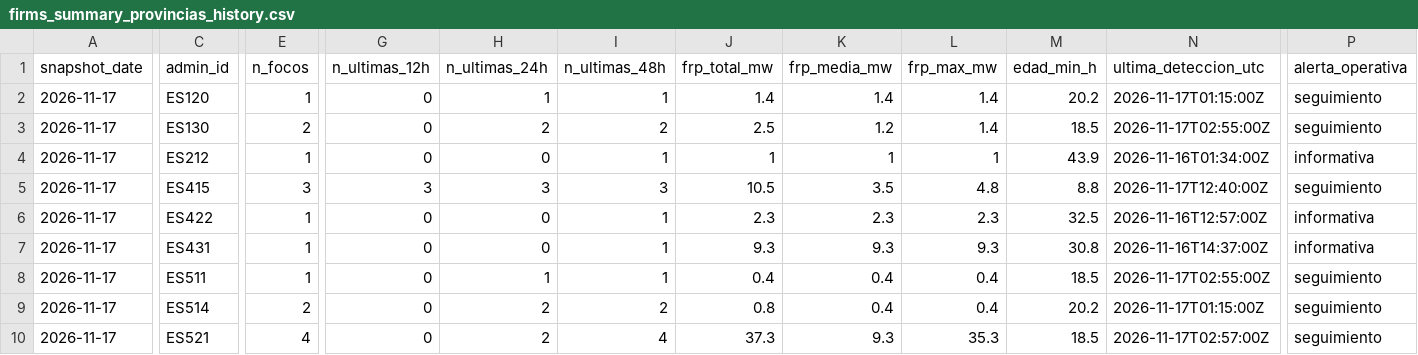
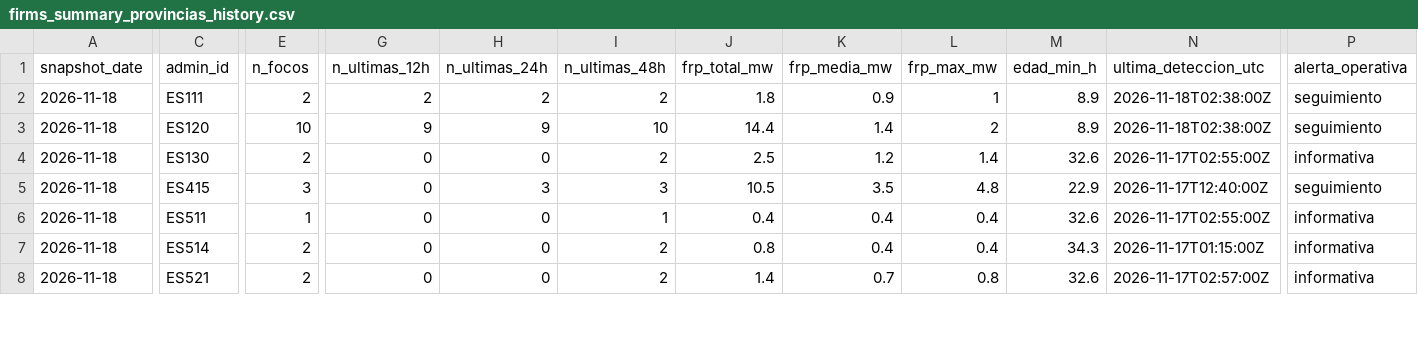
Before and after one commit to santiagomota/visor-fuego, a CSV file: assets/history/firms_summary_provincias_history.csv, drawn as a sheet; only a part is shown, gaps mark what is left out; removed rows and columns are numbered as before the commit, all else as after; rows hold the shown columns only; the diff covers the shown part only; the diff names each change by its address in the sheet, - before the commit and + after, or states it on an @@ line.

```diff
--- a/assets/history/firms_summary_provincias_history.csv
+++ b/assets/history/firms_summary_provincias_history.csv
+row 2: 2026-11-18 | ES111 | 2 | 2 | 2 | 2 | 1.8 | 0.9 | 1 | 8.9 | 2026-11-18T02:38:00Z | seguimiento
-A3:A4 (snapshot_date): 2026-11-17
+A3:A4 (snapshot_date): 2026-11-18
-E3 (n_focos): 1
+E3 (n_focos): 10
-G3 (n_ultimas_12h): 0
+G3 (n_ultimas_12h): 9
-H3 (n_ultimas_24h): 1
+H3 (n_ultimas_24h): 9
-I3 (n_ultimas_48h): 1
+I3 (n_ultimas_48h): 10
-J3 (frp_total_mw): 1.4
+J3 (frp_total_mw): 14.4
-L3 (frp_max_mw): 1.4
+L3 (frp_max_mw): 2
-M3 (edad_min_h): 20.2
+M3 (edad_min_h): 8.9
-N3 (ultima_deteccion_utc): 2026-11-17T01:15:00Z
+N3 (ultima_deteccion_utc): 2026-11-18T02:38:00Z
-H4 (n_ultimas_24h): 2
+H4 (n_ultimas_24h): 0
-M4 (edad_min_h): 18.5
+M4 (edad_min_h): 32.6
-P4 (alerta_operativa): seguimiento
+P4 (alerta_operativa): informativa
-row 4: 2026-11-17 | ES212 | 1 | 0 | 0 | 1 | 1 | 1 | 1 | 43.9 | 2026-11-16T01:34:00Z | informativa
-A5 (snapshot_date): 2026-11-17
+A5 (snapshot_date): 2026-11-18
-G5 (n_ultimas_12h): 3
+G5 (n_ultimas_12h): 0
-M5 (edad_min_h): 8.8
+M5 (edad_min_h): 22.9
-row 6: 2026-11-17 | ES422 | 1 | 0 | 0 | 1 | 2.3 | 2.3 | 2.3 | 32.5 | 2026-11-16T12:57:00Z | informativa
-row 7: 2026-11-17 | ES431 | 1 | 0 | 0 | 1 | 9.3 | 9.3 | 9.3 | 30.8 | 2026-11-16T14:37:00Z | informativa
-A6:A8 (snapshot_date): 2026-11-17
+A6:A8 (snapshot_date): 2026-11-18
-H6 (n_ultimas_24h): 1
+H6 (n_ultimas_24h): 0
-M6 (edad_min_h): 18.5
+M6 (edad_min_h): 32.6
-P6:P8 (alerta_operativa): seguimiento
+P6:P8 (alerta_operativa): informativa
-H7:H8 (n_ultimas_24h): 2
+H7:H8 (n_ultimas_24h): 0
-M7 (edad_min_h): 20.2
+M7 (edad_min_h): 34.3
-E8 (n_focos): 4
+E8 (n_focos): 2
-I8 (n_ultimas_48h): 4
+I8 (n_ultimas_48h): 2
-J8 (frp_total_mw): 37.3
+J8 (frp_total_mw): 1.4
-K8 (frp_media_mw): 9.3
+K8 (frp_media_mw): 0.7
-L8 (frp_max_mw): 35.3
+L8 (frp_max_mw): 0.8
-M8 (edad_min_h): 18.5
+M8 (edad_min_h): 32.6
```
Also changed, not shown: 5 removed rows and 16 edited cells elsewhere in this file, assets/aemet/layers.csv, assets/firms/firms_active_fires.csv, 34 other files.
